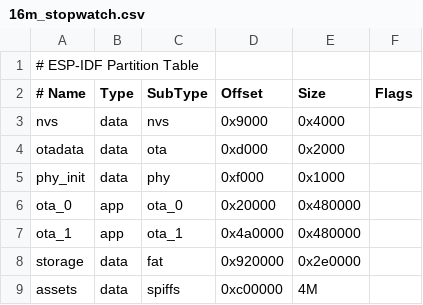
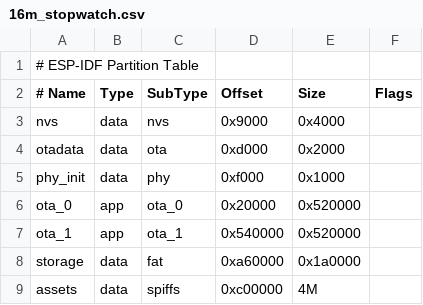
Before and after one commit to srsman/xiaozhi-esp32, a CSV file: partitions/v2/16m_stopwatch.csv, drawn as a sheet.

Commit message:
fix(partition): expand ota_0/ota_1 to 5.125MB to fit xiaozhi app binary

```diff
--- a/partitions/v2/16m_stopwatch.csv
+++ b/partitions/v2/16m_stopwatch.csv
@@ -5,5 +5,5 @@ otadata,  data, ota,     0xd000,    0x2000,
 phy_init, data, phy,     0xf000,    0x1000,
-ota_0,    app,  ota_0,   0x20000,   0x480000,
-ota_1,    app,  ota_1,   0x4a0000,  0x480000,
-storage,  data, fat,     0x920000,  0x2e0000,
+ota_0,    app,  ota_0,   0x20000,   0x520000,
+ota_1,    app,  ota_1,   0x540000,  0x520000,
+storage,  data, fat,     0xa60000,  0x1a0000,
 assets,   data, spiffs,  0xc00000,  4M
```
